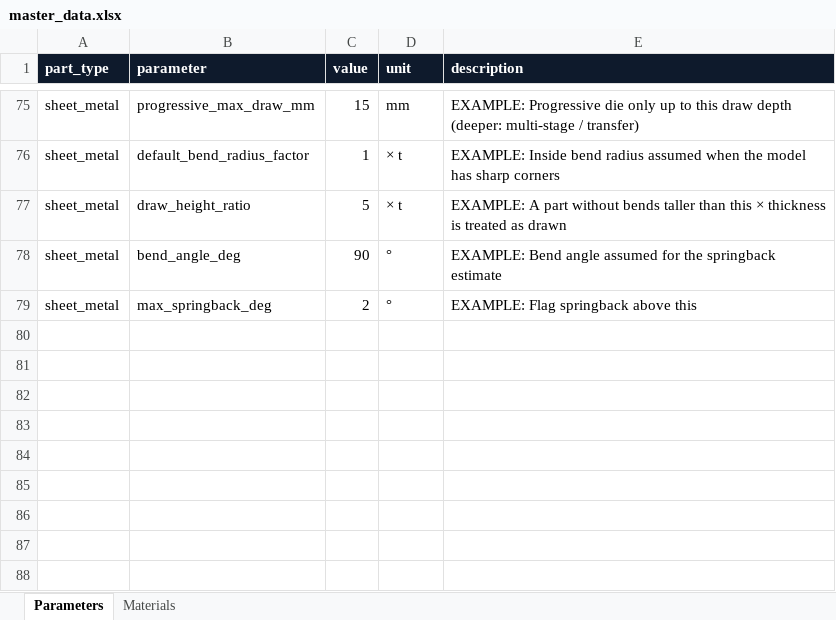
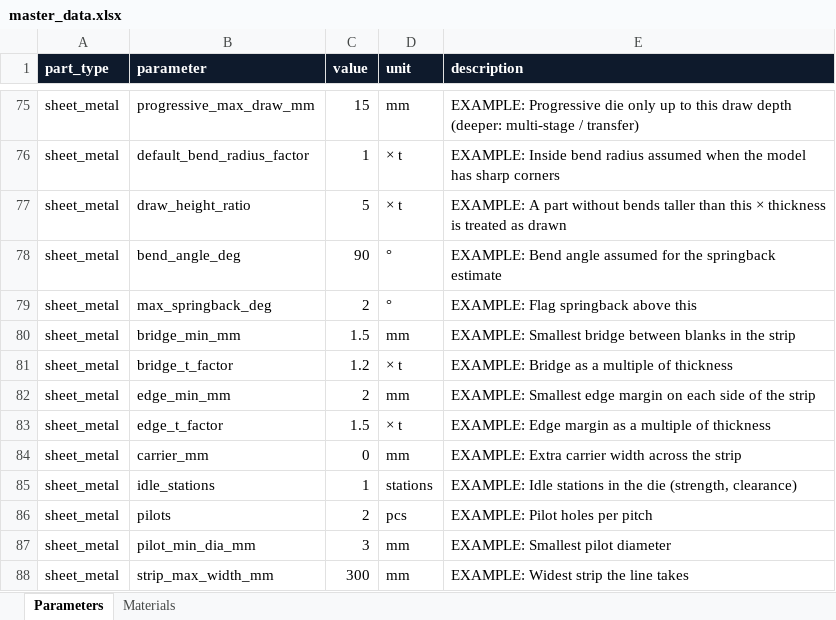
Before and after one commit to amitkumarshukla1210/Tool_part_cost_estimator, an Excel workbook: master_data/master_data.xlsx, sheet Parameters, drawn as a sheet; only a part is shown, gaps mark what is left out; values as stored, in another font and other column widths than the file's, no borders; the diff names each change by its address in the sheet, - before the commit and + after, or states it on an @@ line.

```diff
--- a/master_data/master_data.xlsx (sheet Parameters)
+++ b/master_data/master_data.xlsx (sheet Parameters)
+row 80: sheet_metal | bridge_min_mm | 1.5 | mm | EXAMPLE: Smallest bridge between blanks in the strip
+row 81: sheet_metal | bridge_t_factor | 1.2 | × t | EXAMPLE: Bridge as a multiple of thickness
+row 82: sheet_metal | edge_min_mm | 2 | mm | EXAMPLE: Smallest edge margin on each side of the strip
+row 83: sheet_metal | edge_t_factor | 1.5 | × t | EXAMPLE: Edge margin as a multiple of thickness
+row 84: sheet_metal | carrier_mm | 0 | mm | EXAMPLE: Extra carrier width across the strip
+row 85: sheet_metal | idle_stations | 1 | stations | EXAMPLE: Idle stations in the die (strength, clearance)
+row 86: sheet_metal | pilots | 2 | pcs | EXAMPLE: Pilot holes per pitch
+row 87: sheet_metal | pilot_min_dia_mm | 3 | mm | EXAMPLE: Smallest pilot diameter
+row 88: sheet_metal | strip_max_width_mm | 300 | mm | EXAMPLE: Widest strip the line takes
```
Also changed, not shown: 10 other files.
